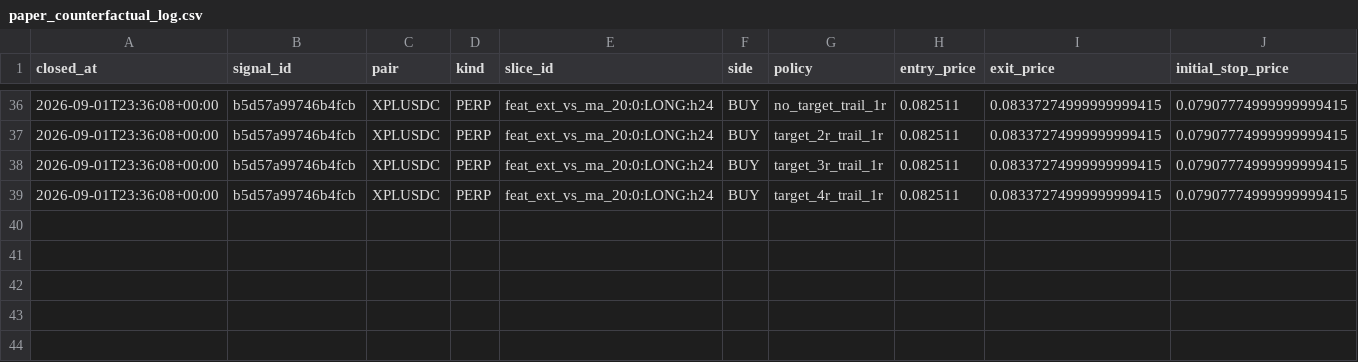
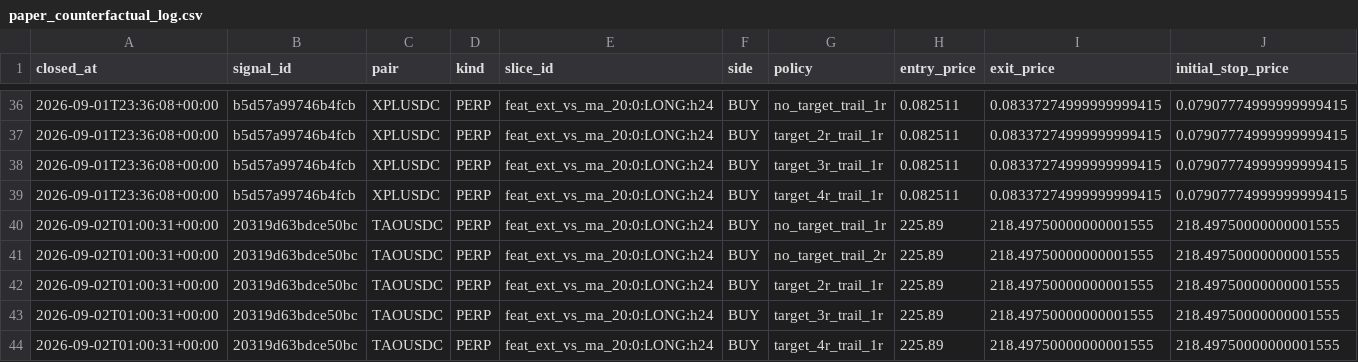
Before and after one commit to 6ixtyn9-sudo/Breakwater, a CSV file: localdata/research/paper_counterfactual_log.csv, drawn as a sheet; only a part is shown, gaps mark what is left out; rows hold the shown columns only; the diff names each change by its address in the sheet, - before the commit and + after, or states it on an @@ line.

```diff
--- a/localdata/research/paper_counterfactual_log.csv
+++ b/localdata/research/paper_counterfactual_log.csv
+row 40: 2026-09-02T01:00:31+00:00 | 20319d63bdce50bc | TAOUSDC | PERP | feat_ext_vs_ma_20:0:LONG:h24 | BUY | no_target_trail_1r | 225.89 | 218.49750000000001555 | 218.49750000000001555
+row 41: 2026-09-02T01:00:31+00:00 | 20319d63bdce50bc | TAOUSDC | PERP | feat_ext_vs_ma_20:0:LONG:h24 | BUY | no_target_trail_2r | 225.89 | 218.49750000000001555 | 218.49750000000001555
+row 42: 2026-09-02T01:00:31+00:00 | 20319d63bdce50bc | TAOUSDC | PERP | feat_ext_vs_ma_20:0:LONG:h24 | BUY | target_2r_trail_1r | 225.89 | 218.49750000000001555 | 218.49750000000001555
+row 43: 2026-09-02T01:00:31+00:00 | 20319d63bdce50bc | TAOUSDC | PERP | feat_ext_vs_ma_20:0:LONG:h24 | BUY | target_3r_trail_1r | 225.89 | 218.49750000000001555 | 218.49750000000001555
+row 44: 2026-09-02T01:00:31+00:00 | 20319d63bdce50bc | TAOUSDC | PERP | feat_ext_vs_ma_20:0:LONG:h24 | BUY | target_4r_trail_1r | 225.89 | 218.49750000000001555 | 218.49750000000001555
```
Also changed, not shown: localdata/research/paper_trade_log.csv, localdata/status.csv, 3 other files.
